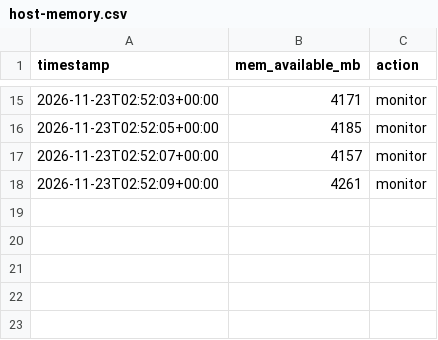
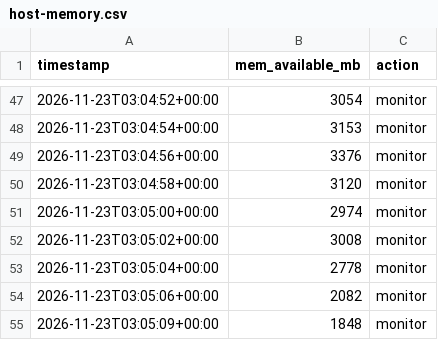
Before and after one commit to ElizabethLauraHelvin/lgtm-with-k6, a CSV file: Jmeter/input/capacity/host-memory.csv, drawn as a sheet; only a part is shown, gaps mark what is left out; the diff covers the shown part only.

```diff
--- a/Jmeter/input/capacity/host-memory.csv
+++ b/Jmeter/input/capacity/host-memory.csv
@@ -15,4 +47,9 @@ timestamp,mem_available_mb,action
-2026-11-23T02:52:03+00:00,4171,monitor
-2026-11-23T02:52:05+00:00,4185,monitor
-2026-11-23T02:52:07+00:00,4157,monitor
-2026-11-23T02:52:09+00:00,4261,monitor
+2026-11-23T03:04:52+00:00,3054,monitor
+2026-11-23T03:04:54+00:00,3153,monitor
+2026-11-23T03:04:56+00:00,3376,monitor
+2026-11-23T03:04:58+00:00,3120,monitor
+2026-11-23T03:05:00+00:00,2974,monitor
+2026-11-23T03:05:02+00:00,3008,monitor
+2026-11-23T03:05:04+00:00,2778,monitor
+2026-11-23T03:05:06+00:00,2082,monitor
+2026-11-23T03:05:09+00:00,1848,monitor
```
Also changed, not shown: 33 added rows, 1 removed row and 24 edited cells elsewhere in this file, 22 other files.
